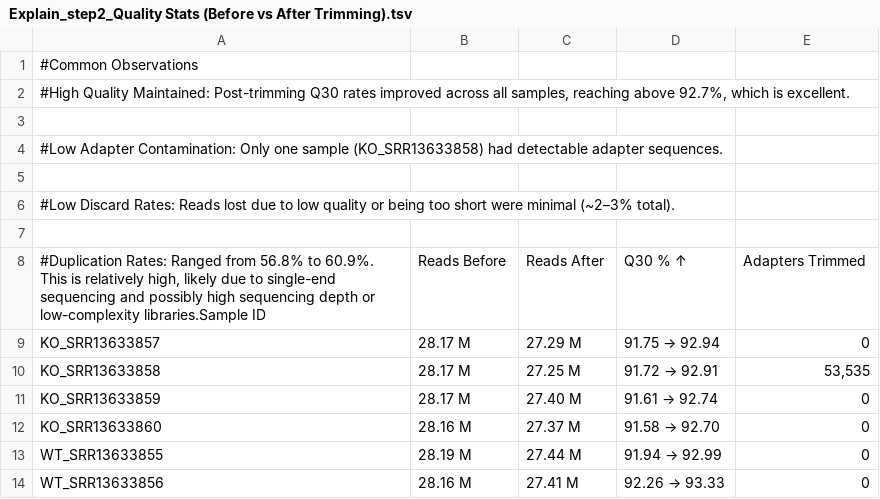
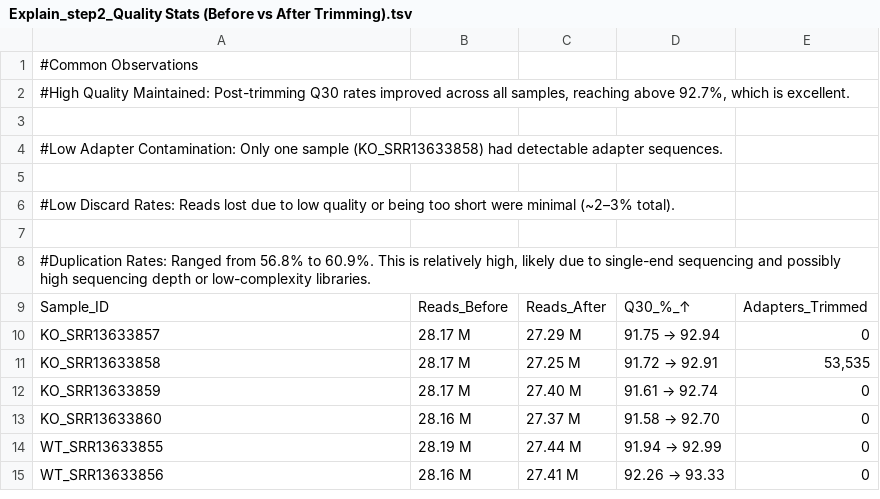
Before and after one commit to moji-2024/rna-seq-reanalysis, a TSV file: workflow/explanation/Explain_step2_Quality Stats (Before vs After Trimming).tsv, drawn as a sheet; removed rows and columns are numbered as before the commit, all else as after; the diff names each change by its address in the sheet, - before the commit and + after, or states it on an @@ line.

Commit message:
Update Explain_step2_Quality Stats (Before vs After Trimming).tsv

```diff
--- a/workflow/explanation/Explain_step2_Quality Stats (Before vs After Trimming).tsv
+++ b/workflow/explanation/Explain_step2_Quality Stats (Before vs After Trimming).tsv
-row 8: #Duplication Rates: Ranged from 56.8% to 60.9%. This is relatively high, likely due to single-end sequencing and possibly high sequencing depth or low-complexity libraries.Sample ID | Reads Before | Reads After | Q30 % ↑ | Adapters Trimmed
+row 8: #Duplication Rates: Ranged from 56.8% to 60.9%. This is relatively high, likely due to single-end sequencing and possibly high sequencing depth or low-complexity libraries.
+row 9: Sample_ID | Reads_Before | Reads_After | Q30_%_↑ | Adapters_Trimmed
```
